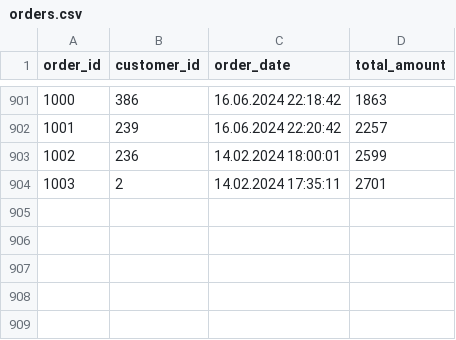
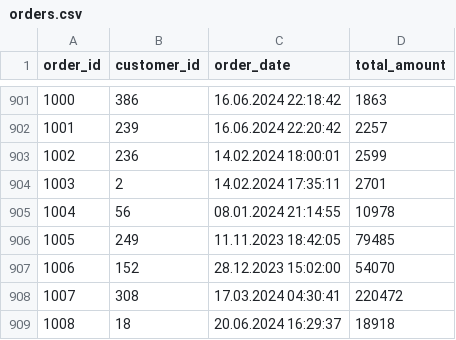
Before and after one commit to duende85/technical_interview, a CSV file: orders.csv, drawn as a sheet; only a part is shown, gaps mark what is left out.

Commit message:
Update orders.csv

```diff
--- a/orders.csv
+++ b/orders.csv
@@ -904 +904,6 @@ order_id,customer_id,order_date,total_amount
 1003,2,14.02.2024 17:35:11,2701
+1004,56,08.01.2024 21:14:55,10978
+1005,249,11.11.2023 18:42:05,79485
+1006,152,28.12.2023 15:02:00,54070
+1007,308,17.03.2024 04:30:41,220472
+1008,18,20.06.2024 16:29:37,18918
```
